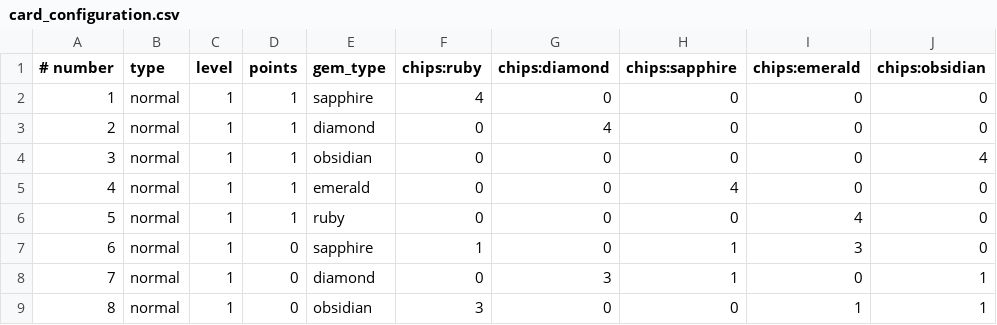
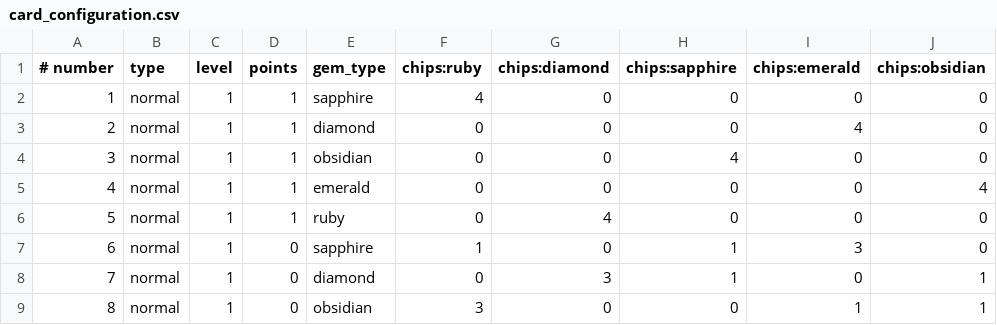
Before and after one commit to liziyi-gh/Splendor, a CSV file: card_configuration.csv, drawn as a sheet; only a part is shown.

```diff
--- a/card_configuration.csv
+++ b/card_configuration.csv
@@ -2,6 +2,6 @@
 1,normal,1,1,sapphire,4,0,0,0,0
-2,normal,1,1,diamond,0,4,0,0,0
-3,normal,1,1,obsidian,0,0,0,0,4
-4,normal,1,1,emerald,0,0,4,0,0
-5,normal,1,1,ruby,0,0,0,4,0
+2,normal,1,1,diamond,0,0,0,4,0
+3,normal,1,1,obsidian,0,0,4,0,0
+4,normal,1,1,emerald,0,0,0,0,4
+5,normal,1,1,ruby,0,4,0,0,0
 6,normal,1,0,sapphire,1,0,1,3,0
```
Also changed, not shown: 2 other files.
